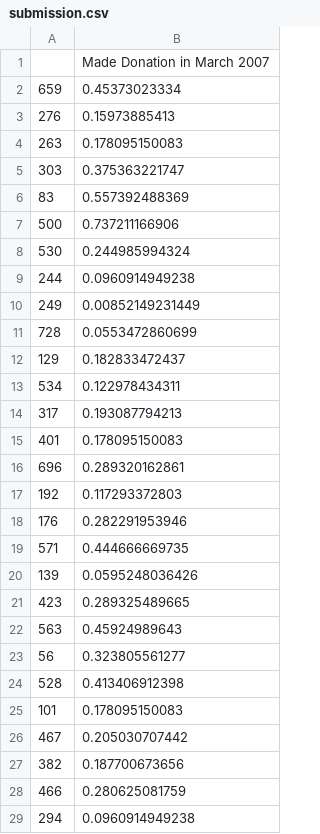
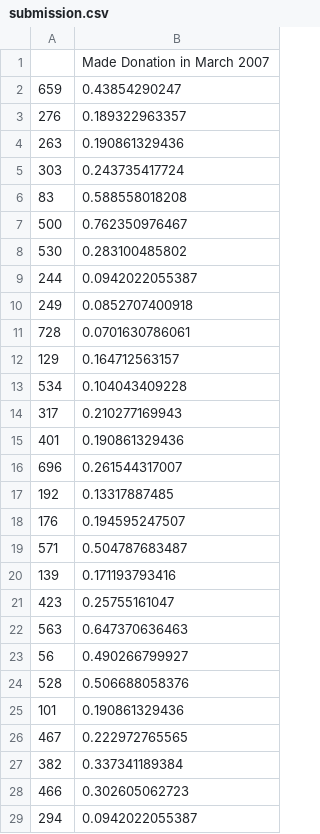
Before and after one commit to DmitrySerg/DrivenData, a CSV file: BloodDonations/submission.csv, drawn as a sheet; only a part is shown; the diff covers the shown part only.

```diff
--- a/BloodDonations/submission.csv
+++ b/BloodDonations/submission.csv
@@ -1,29 +1,29 @@
 ,Made Donation in March 2007
-659,0.45373023334
-276,0.15973885413
-263,0.178095150083
-303,0.375363221747
-83,0.557392488369
-500,0.737211166906
-530,0.244985994324
-244,0.0960914949238
-249,0.00852149231449
-728,0.0553472860699
-129,0.182833472437
-534,0.122978434311
-317,0.193087794213
-401,0.178095150083
-696,0.289320162861
-192,0.117293372803
-176,0.282291953946
-571,0.444666669735
-139,0.0595248036426
-423,0.289325489665
-563,0.45924989643
-56,0.323805561277
-528,0.413406912398
-101,0.178095150083
-467,0.205030707442
-382,0.187700673656
-466,0.280625081759
-294,0.0960914949238
+659,0.43854290247
+276,0.189322963357
+263,0.190861329436
+303,0.243735417724
+83,0.588558018208
+500,0.762350976467
+530,0.283100485802
+244,0.0942022055387
+249,0.0852707400918
+728,0.0701630786061
+129,0.164712563157
+534,0.104043409228
+317,0.210277169943
+401,0.190861329436
+696,0.261544317007
+192,0.13317887485
+176,0.194595247507
+571,0.504787683487
+139,0.171193793416
+423,0.25755161047
+563,0.647370636463
+56,0.490266799927
+528,0.506688058376
+101,0.190861329436
+467,0.222972765565
+382,0.337341189384
+466,0.302605062723
+294,0.0942022055387
```
Also changed, not shown: 172 edited cells elsewhere in this file, 2 other files.
